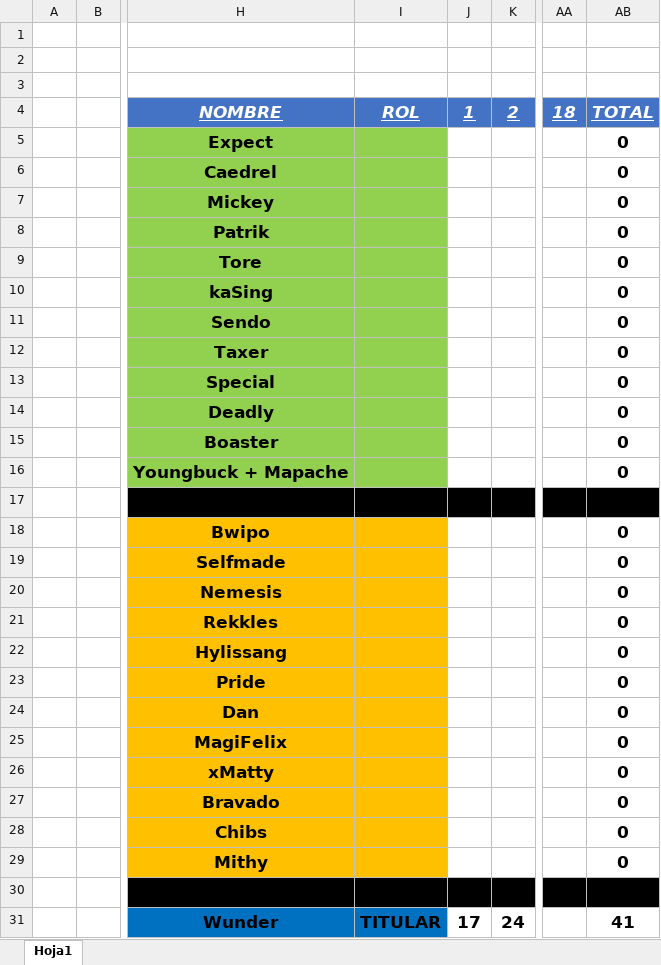
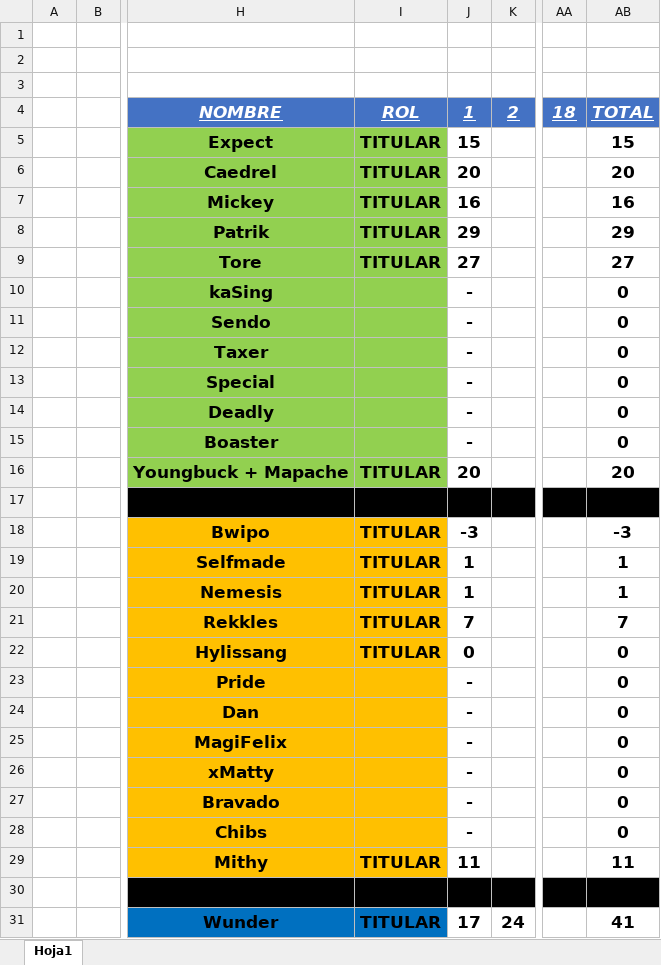
Before and after one commit to WildOsk/Fantasy-of-Legend, an Excel workbook: LEC.xlsx, sheet Hoja1, drawn as a sheet; only a part is shown, gaps mark what is left out; values as stored, in another font and other column widths than the file's, no borders; the diff covers the shown part only; the diff names each change by its address in the sheet, - before the commit and + after, or states it on an @@ line.

```diff
--- a/LEC.xlsx (sheet Hoja1)
+++ b/LEC.xlsx (sheet Hoja1)
-I5:I9: (empty)
+I5:I9: TITULAR
-J5: (empty)
+J5: 15
-AB5: 0
+AB5: 15
-J6: (empty)
+J6: 20
-AB6: 0
+AB6: 20
-J7: (empty)
+J7: 16
-AB7: 0
+AB7: 16
-J8: (empty)
+J8: 29
-AB8: 0
+AB8: 29
-J9: (empty)
+J9: 27
-AB9: 0
+AB9: 27
-J10:J15: (empty)
+J10:J15: -
-I16: (empty)
+I16: TITULAR
-J16: (empty)
+J16: 20
-AB16: 0
+AB16: 20
-I18:I22: (empty)
+I18:I22: TITULAR
-J18: (empty)
+J18: -3
-AB18: 0
+AB18: -3
-J19:J20: (empty)
+J19:J20: 1
-AB19:AB20: 0
+AB19:AB20: 1
-J21: (empty)
+J21: 7
-AB21: 0
+AB21: 7
-J22: (empty)
+J22: 0
-J23:J28: (empty)
+J23:J28: -
-I29: (empty)
+I29: TITULAR
-J29: (empty)
+J29: 11
-AB29: 0
+AB29: 11
```
Also changed, not shown: 182 edited cells elsewhere in this sheet.
